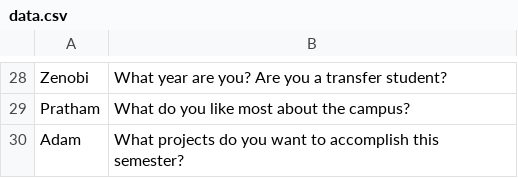
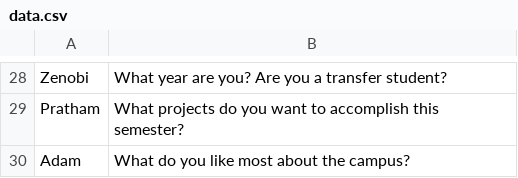
Before and after one commit to JosiahO1/Object-Oriented-Programming, a CSV file: Lab2/data.csv, drawn as a sheet; only a part is shown, gaps mark what is left out; the diff covers the shown part only; the diff names each change by its address in the sheet, - before the commit and + after, or states it on an @@ line.

```diff
--- a/Lab2/data.csv
+++ b/Lab2/data.csv
-B29: What do you like most about the campus?
+B29: What projects do you want to accomplish this semester?
-B30: What projects do you want to accomplish this semester?
+B30: What do you like most about the campus?
```
Also changed, not shown: 22 edited cells elsewhere in this file, 1 other file.
